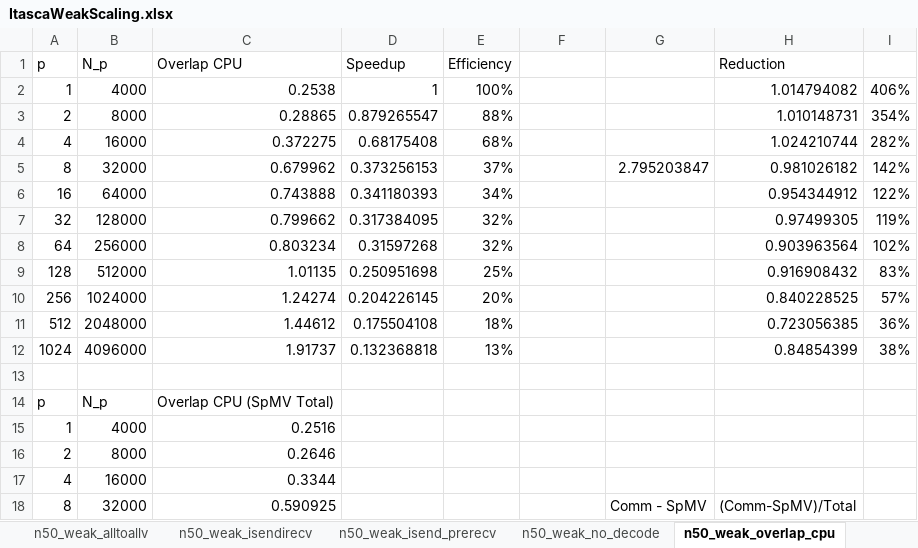
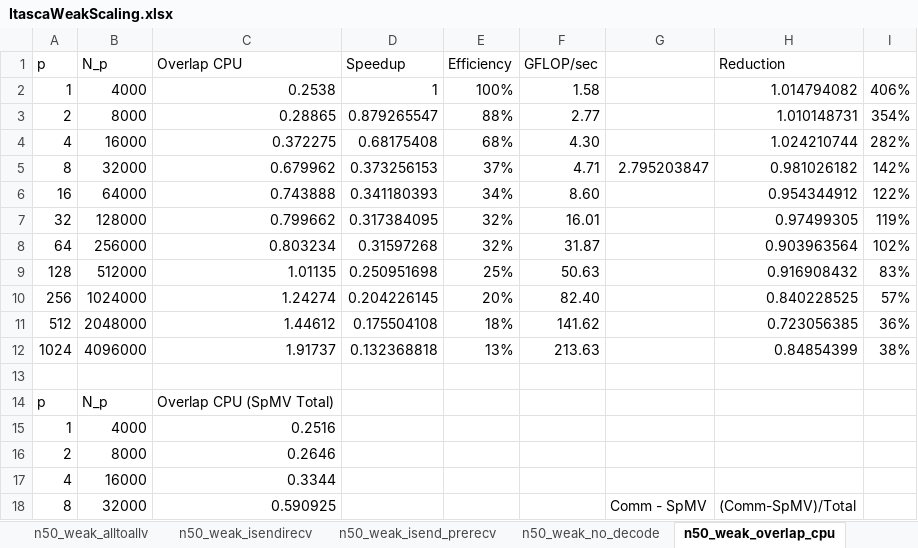
Before and after one commit to bollig/Karen, an Excel workbook: latex/performance_content/scaling/ItascaWeakScaling.xlsx, sheet n50_weak_overlap_cpu, drawn as a sheet; only a part is shown; values as stored, in another font and other column widths than the file's, no borders; the diff names each change by its address in the sheet, - before the commit and + after, or states it on an @@ line.

Commit message:
Added a new gflops figure for strong scaling

```diff
--- a/latex/performance_content/scaling/ItascaWeakScaling.xlsx (sheet n50_weak_overlap_cpu)
+++ b/latex/performance_content/scaling/ItascaWeakScaling.xlsx (sheet n50_weak_overlap_cpu)
-F1: (empty)
+F1: GFLOP/sec
-F2 (GFLOP/sec): (empty)
+F2 (GFLOP/sec): 1.58
-F3 (GFLOP/sec): (empty)
+F3 (GFLOP/sec): 2.77
-F4 (GFLOP/sec): (empty)
+F4 (GFLOP/sec): 4.30
-F5 (GFLOP/sec): (empty)
+F5 (GFLOP/sec): 4.71
-F6 (GFLOP/sec): (empty)
+F6 (GFLOP/sec): 8.60
-F7 (GFLOP/sec): (empty)
+F7 (GFLOP/sec): 16.01
-F8 (GFLOP/sec): (empty)
+F8 (GFLOP/sec): 31.87
-F9 (GFLOP/sec): (empty)
+F9 (GFLOP/sec): 50.63
-F10 (GFLOP/sec): (empty)
+F10 (GFLOP/sec): 82.40
-F11 (GFLOP/sec): (empty)
+F11 (GFLOP/sec): 141.62
-F12 (GFLOP/sec): (empty)
+F12 (GFLOP/sec): 213.63
```
Also changed, not shown: sheet n17_weak_overlap_cpu, sheet n31_weak_overlap_cpu, charts or pictures, latex/gpu_content/cascade_spmv/cascade_strong_scaling_benchmarks.xlsx, latex/performance_content/scaling/ItascaStrongScaling.xlsx, 3 other files.
